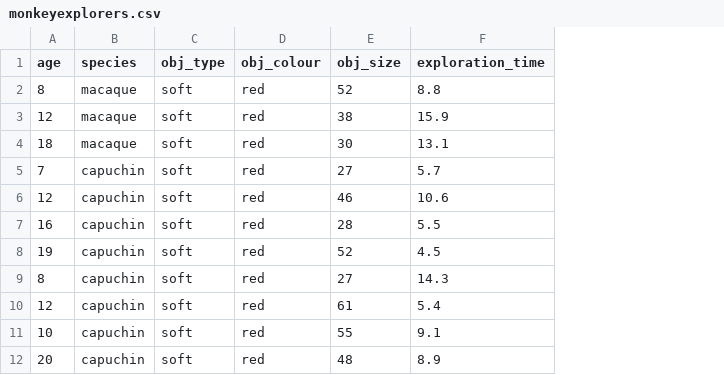
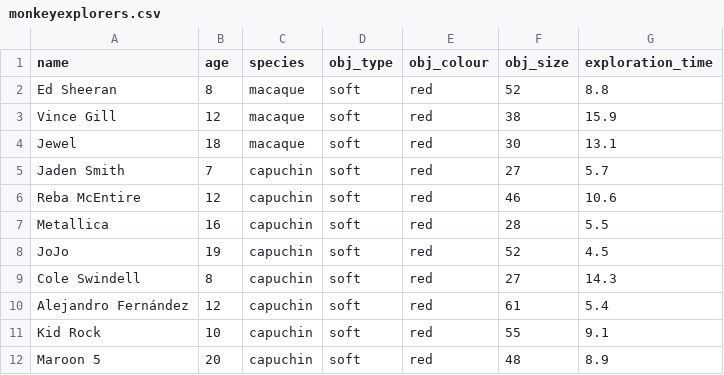
Before and after one commit to uoepsy/data, a CSV file: monkeyexplorers.csv, drawn as a sheet; only a part is shown; the diff names each change by its address in the sheet, - before the commit and + after, or states it on an @@ line.

Commit message:
add monkey names

```diff
--- a/monkeyexplorers.csv
+++ b/monkeyexplorers.csv
+column A (name), rows 2-12: Ed Sheeran | Vince Gill | Jewel | Jaden Smith | Reba McEntire | Metallica | JoJo | Cole Swindell | Alejandro Fernández | Kid Rock | Maroon 5
```
